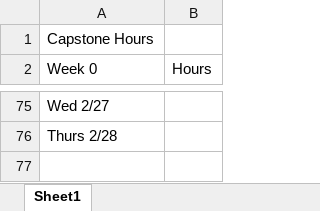
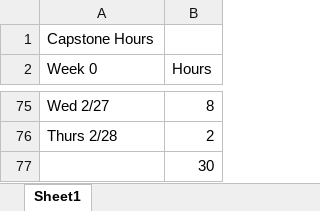
Before and after one commit to timonium694/Capstone_ttoth, an Excel workbook: Documentation/Time.xlsx, sheet Sheet1, drawn as a sheet; only a part is shown, gaps mark what is left out; values as stored, in another font and other column widths than the file's, no borders; the diff covers the shown part only; the diff names each change by its address in the sheet, - before the commit and + after, or states it on an @@ line.

```diff
--- a/Documentation/Time.xlsx (sheet Sheet1)
+++ b/Documentation/Time.xlsx (sheet Sheet1)
-B75 (Hours): (empty)
+B75 (Hours): 8
-B76 (Hours): (empty)
+B76 (Hours): 2
+row 77:  | 30
```
Also changed, not shown: 24 edited cells elsewhere in this sheet.
